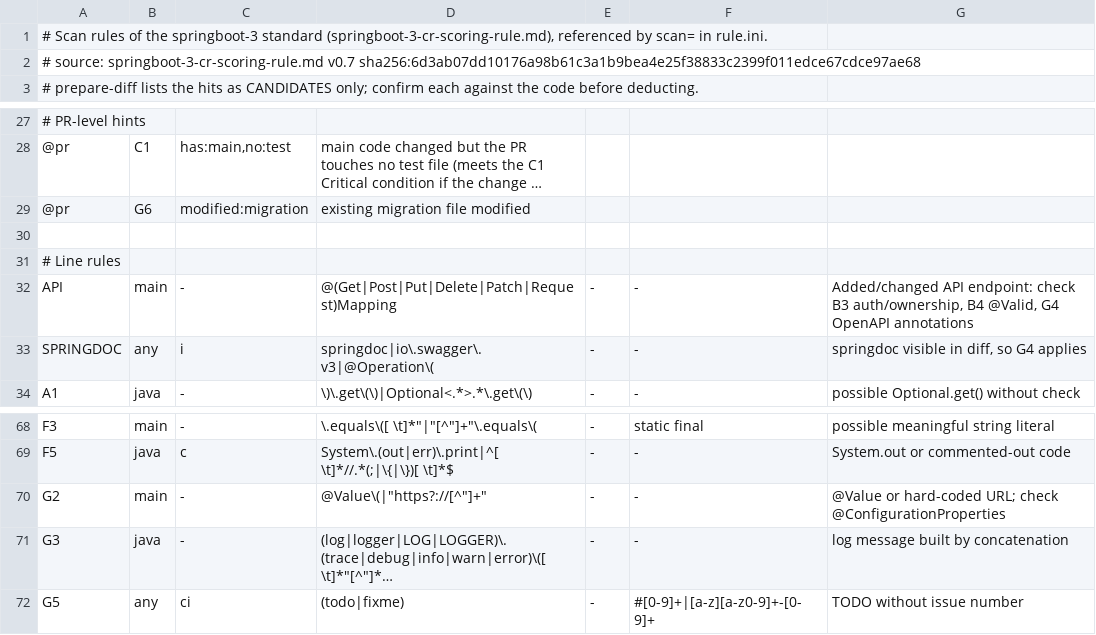
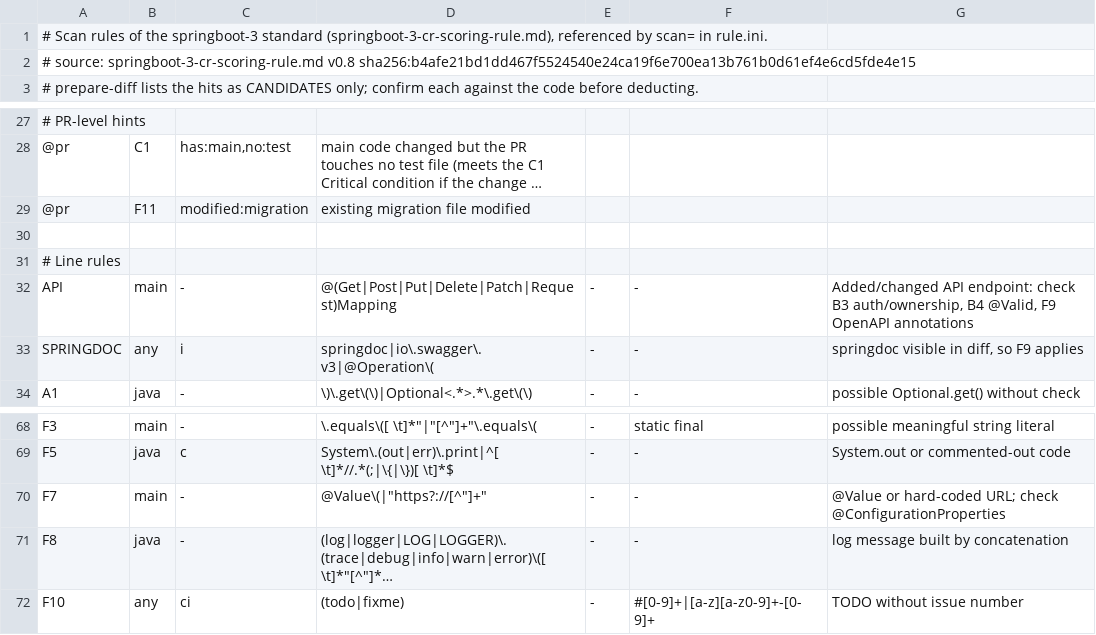
Before and after one commit to samuikaze/code-review-scoring-rules, a TSV file: springboot3-rule/en/springboot-3-cr-scoring-rule.tsv, drawn as a sheet; only a part is shown, gaps mark what is left out; long unchanged cells end in …; the diff names each change by its address in the sheet, - before the commit and + after, or states it on an @@ line.

```diff
--- a/springboot3-rule/en/springboot-3-cr-scoring-rule.tsv
+++ b/springboot3-rule/en/springboot-3-cr-scoring-rule.tsv
-A2: …source: springboot-3-cr-scoring-rule.md v0.7 sha256:6d3ab07dd10176a98b61c3a1b9bea4e25f38833c2399f011edce67cdce97ae68
+A2: …source: springboot-3-cr-scoring-rule.md v0.8 sha256:b4afe21bd1dd467f5524540e24ca19f6e700ea13b761b0d61ef4e6cd5fde4e15
-B29: G6
+B29: F11
-G32: …B4 @Valid, G4 OpenAPI annotations
+G32: …B4 @Valid, F9 OpenAPI annotations
-G33: springdoc visible in diff, so G4 applies
+G33: springdoc visible in diff, so F9 applies
-A70: G2
+A70: F7
-A71: G3
+A71: F8
-A72: G5
+A72: F10
```
Also changed, not shown: common-rule/en/common-cr-scoring-rule.tsv, common-rule/zh-tw/common-cr-scoring-rule.tsv, 6 other files.
